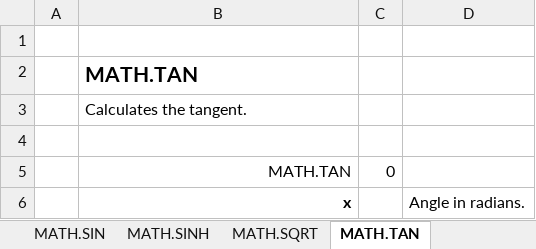
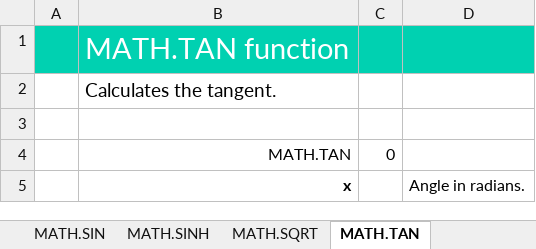
Before and after one commit to xlladdins/xll_math, an Excel workbook: xll_math.xlsx, sheet MATH.TAN, drawn as a sheet; values as stored, in another font and other column widths than the file's, no borders; removed rows and columns are numbered as before the commit, all else as after; the diff names each change by its address in the sheet, - before the commit and + after, or states it on an @@ line.

```diff
--- a/xll_math.xlsx (sheet MATH.TAN)
+++ b/xll_math.xlsx (sheet MATH.TAN)
-row 1: (empty)
-A1:D1 fill: none
+A1:D1 fill: #00D1B1
-B1: MATH.TAN
+B1: MATH.TAN function
@@ B1:B2 text size: larger @@
@@ B1 bold: on → off, text colour: black → #FFFFFF @@
```
Also changed, not shown: sheet XLL_MATH, sheet MATH.SIN, sheet MATH._J0, sheet MATH.RINT, sheet MATH.SINH, sheet MATH.SQRT, 48 more sheets, other sheet tabs, formulas that keep their value, xll_math.xlsm, 5 other files.
